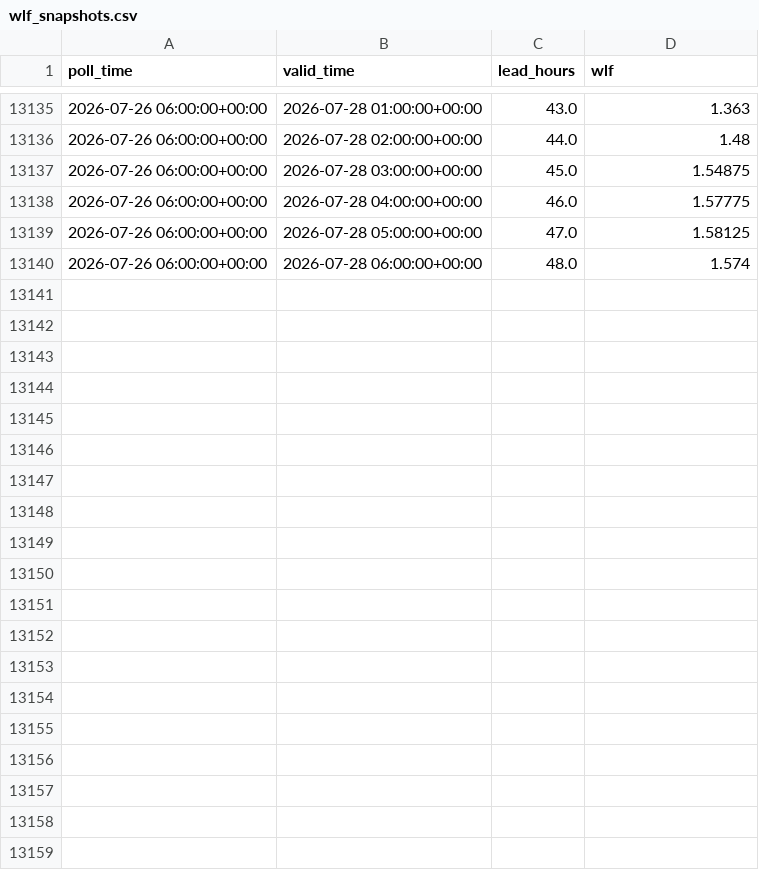
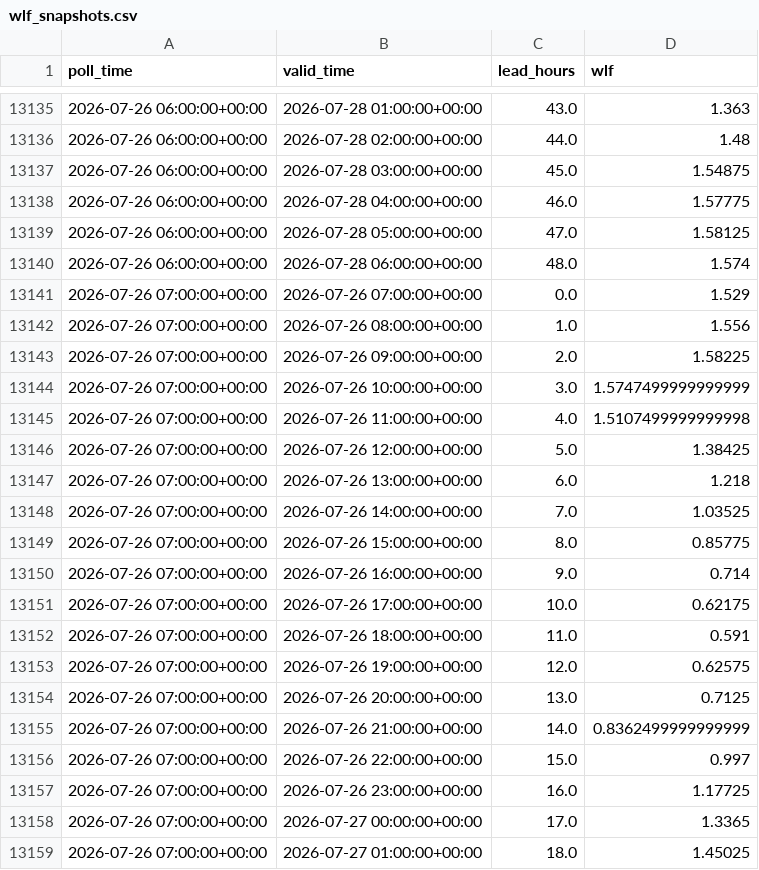
Before and after one commit to ndelworth/water-level-forecasts-data, a CSV file: data/wlf_snapshots.csv, drawn as a sheet; only a part is shown, gaps mark what is left out; the diff covers the shown part only.

```diff
--- a/data/wlf_snapshots.csv
+++ b/data/wlf_snapshots.csv
@@ -13140 +13140,20 @@ poll_time,valid_time,lead_hours,wlf
 2026-07-26 06:00:00+00:00,2026-07-28 06:00:00+00:00,48.0,1.574
+2026-07-26 07:00:00+00:00,2026-07-26 07:00:00+00:00,0.0,1.529
+2026-07-26 07:00:00+00:00,2026-07-26 08:00:00+00:00,1.0,1.556
+2026-07-26 07:00:00+00:00,2026-07-26 09:00:00+00:00,2.0,1.58225
+2026-07-26 07:00:00+00:00,2026-07-26 10:00:00+00:00,3.0,1.5747499999999999
+2026-07-26 07:00:00+00:00,2026-07-26 11:00:00+00:00,4.0,1.5107499999999998
+2026-07-26 07:00:00+00:00,2026-07-26 12:00:00+00:00,5.0,1.38425
+2026-07-26 07:00:00+00:00,2026-07-26 13:00:00+00:00,6.0,1.218
+2026-07-26 07:00:00+00:00,2026-07-26 14:00:00+00:00,7.0,1.03525
+2026-07-26 07:00:00+00:00,2026-07-26 15:00:00+00:00,8.0,0.85775
+2026-07-26 07:00:00+00:00,2026-07-26 16:00:00+00:00,9.0,0.714
+2026-07-26 07:00:00+00:00,2026-07-26 17:00:00+00:00,10.0,0.62175
+2026-07-26 07:00:00+00:00,2026-07-26 18:00:00+00:00,11.0,0.591
+2026-07-26 07:00:00+00:00,2026-07-26 19:00:00+00:00,12.0,0.62575
+2026-07-26 07:00:00+00:00,2026-07-26 20:00:00+00:00,13.0,0.7125
+2026-07-26 07:00:00+00:00,2026-07-26 21:00:00+00:00,14.0,0.8362499999999999
+2026-07-26 07:00:00+00:00,2026-07-26 22:00:00+00:00,15.0,0.997
+2026-07-26 07:00:00+00:00,2026-07-26 23:00:00+00:00,16.0,1.17725
+2026-07-26 07:00:00+00:00,2026-07-27 00:00:00+00:00,17.0,1.3365
+2026-07-26 07:00:00+00:00,2026-07-27 01:00:00+00:00,18.0,1.45025
```
Also changed, not shown: 30 added rows and 1 edited cell elsewhere in this file.
